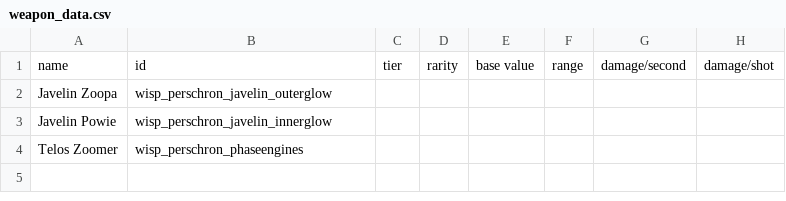
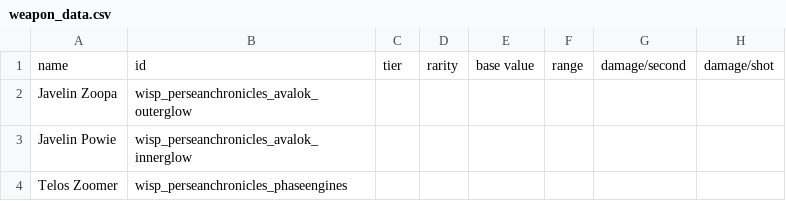
Before and after one commit to wispborne/persean-chronicles, a CSV file: data/weapons/weapon_data.csv, drawn as a sheet; only a part is shown; the diff names each change by its address in the sheet, - before the commit and + after, or states it on an @@ line.

```diff
--- a/data/weapons/weapon_data.csv
+++ b/data/weapons/weapon_data.csv
-B2: wisp_perschron_javelin_outerglow
+B2: wisp_perseanchronicles_avalok_outerglow
-B3: wisp_perschron_javelin_innerglow
+B3: wisp_perseanchronicles_avalok_innerglow
-B4: wisp_perschron_phaseengines
+B4: wisp_perseanchronicles_phaseengines
```
Also changed, not shown: data/hullmods/hull_mods.csv, data/hulls/ship_data.csv, 31 other files.
